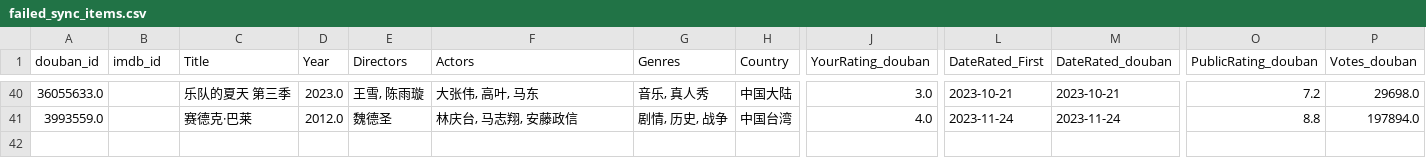
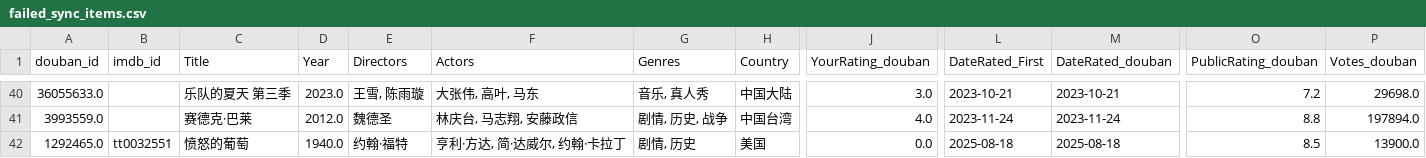
Before and after one commit to Gawain12/CineRecord, a CSV file: data/failed_sync_items.csv, drawn as a sheet; only a part is shown, gaps mark what is left out; rows hold the shown columns only; the diff names each change by its address in the sheet, - before the commit and + after, or states it on an @@ line.

```diff
--- a/data/failed_sync_items.csv
+++ b/data/failed_sync_items.csv
+row 42: 1292465.0 | tt0032551 | 愤怒的葡萄 | 1940.0 | 约翰·福特 | 亨利·方达, 简·达威尔, 约翰·卡拉丁 | 剧情, 历史 | 美国 | 0.0 | 2025-08-18 | 2025-08-18 | 8.5 | 13900.0
```
Also changed, not shown: data/temp/temp_merged_for_diff.csv, 10 other files.
